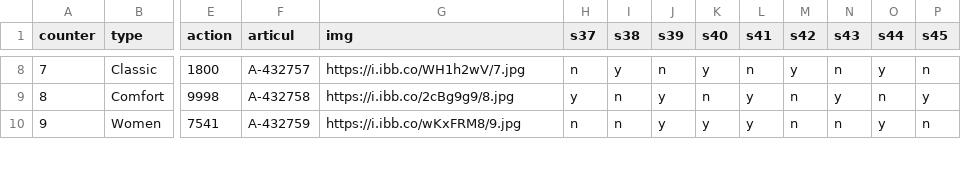
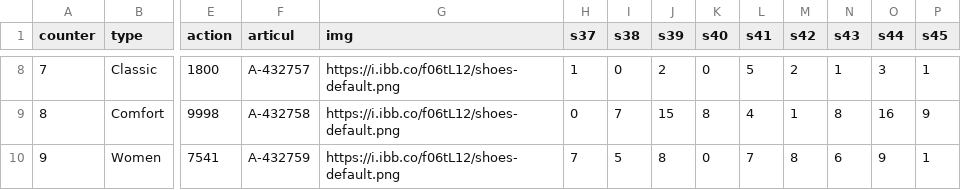
Before and after one commit to JustikKhAI/faber-component, a CSV file: my-test-table-csv.csv, drawn as a sheet; only a part is shown, gaps mark what is left out; the diff covers the shown part only; the diff names each change by its address in the sheet, - before the commit and + after, or states it on an @@ line.

```diff
--- a/my-test-table-csv.csv
+++ b/my-test-table-csv.csv
-G8 (img): https://i.ibb.co/WH1h2wV/7.jpg
+G8 (img): https://i.ibb.co/f06tL12/shoes-default.png
-H8 (s37): n
+H8 (s37): 1
-I8 (s38): y
+I8 (s38): 0
-J8 (s39): n
+J8 (s39): 2
-K8 (s40): y
+K8 (s40): 0
-L8 (s41): n
+L8 (s41): 5
-M8 (s42): y
+M8 (s42): 2
-N8 (s43): n
+N8 (s43): 1
-O8 (s44): y
+O8 (s44): 3
-P8 (s45): n
+P8 (s45): 1
-G9 (img): https://i.ibb.co/2cBg9g9/8.jpg
+G9 (img): https://i.ibb.co/f06tL12/shoes-default.png
-H9 (s37): y
+H9 (s37): 0
-I9 (s38): n
+I9 (s38): 7
-J9 (s39): y
+J9 (s39): 15
-K9 (s40): n
+K9 (s40): 8
-L9 (s41): y
+L9 (s41): 4
-M9 (s42): n
+M9 (s42): 1
-N9 (s43): y
+N9 (s43): 8
-O9 (s44): n
+O9 (s44): 16
-P9 (s45): y
+P9 (s45): 9
-G10 (img): https://i.ibb.co/wKxFRM8/9.jpg
+G10 (img): https://i.ibb.co/f06tL12/shoes-default.png
-H10 (s37): n
+H10 (s37): 7
-I10 (s38): n
+I10 (s38): 5
-J10 (s39): y
+J10 (s39): 8
-K10 (s40): y
+K10 (s40): 0
-L10 (s41): y
+L10 (s41): 7
-M10 (s42): n
+M10 (s42): 8
-N10 (s43): n
+N10 (s43): 6
-O10 (s44): y
+O10 (s44): 9
-P10 (s45): n
+P10 (s45): 1
```
Also changed, not shown: 90 edited cells elsewhere in this file, 16 other files.
